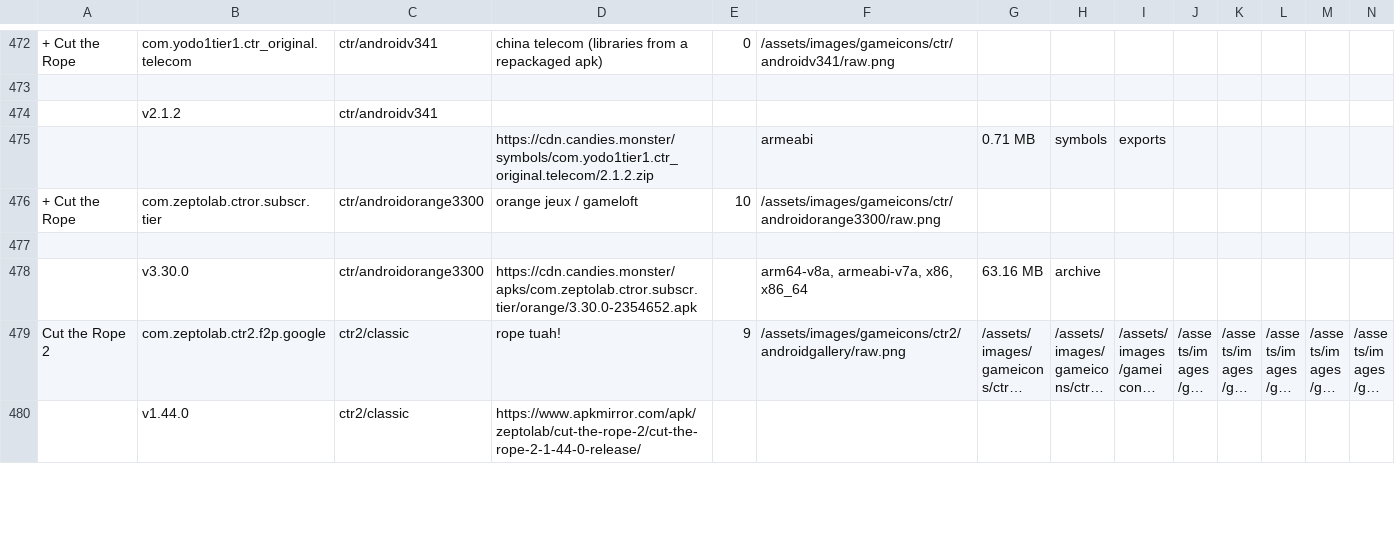
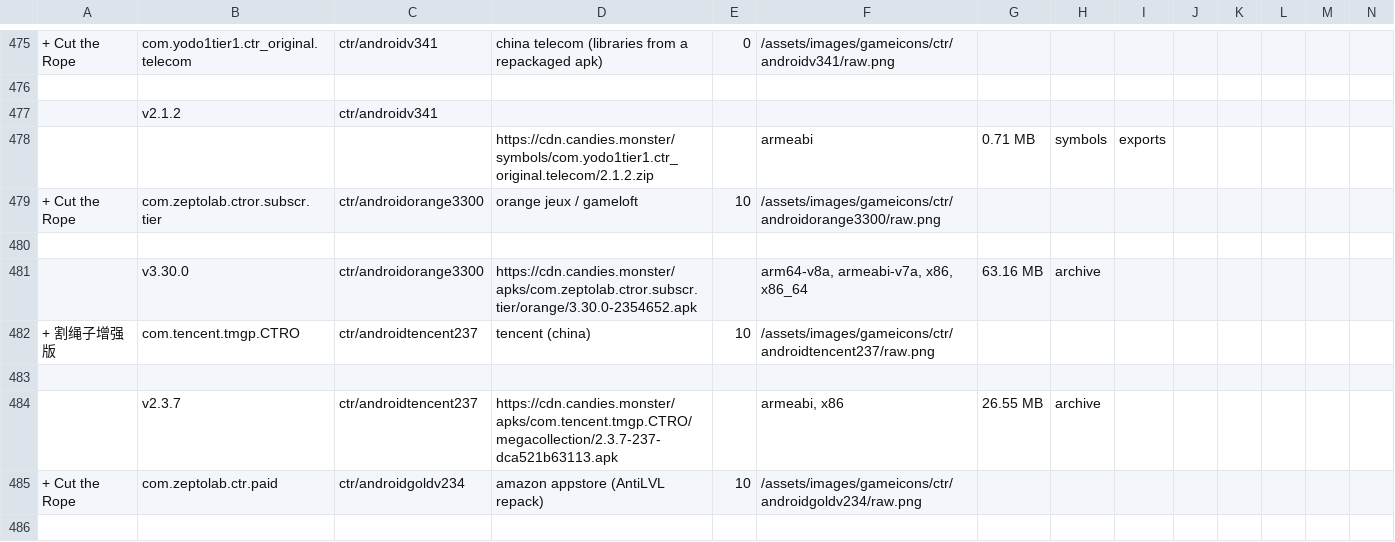
Before and after one commit to sogful/candies.monster, a CSV file: versions/android.csv, drawn as a sheet; only a part is shown, gaps mark what is left out; the shorter side is filled out with more unchanged rows; long unchanged cells end in …; rows hold the shown columns only; the diff covers the shown part only; the diff names each change by its address in the sheet, - before the commit and + after, or states it on an @@ line.

```diff
--- a/versions/android.csv
+++ b/versions/android.csv
+row 482: + 割绳子增强版 | com.tencent.tmgp.CTRO | ctr/androidtencent237 | tencent (china) | 10 | /assets/images/gameicons/ctr/androidtencent237/raw.png
+row 483: (empty)
+row 484:  | v2.3.7 | ctr/androidtencent237 | https://cdn.candies.monster/apks/com.tencent.tmgp.CTRO/megacollection/2.3.7-237-dca521b63113.apk |  | armeabi, x86 | 26.55 MB | archive
+row 485: + Cut the Rope | com.zeptolab.ctr.paid | ctr/androidgoldv234 | amazon appstore (AntiLVL repack) | 10 | /assets/images/gameicons/ctr/androidgoldv234/raw.png
+row 486: (empty)
```
Also changed, not shown: 7 added rows and 1 edited cell elsewhere in this file, 10 other files.
